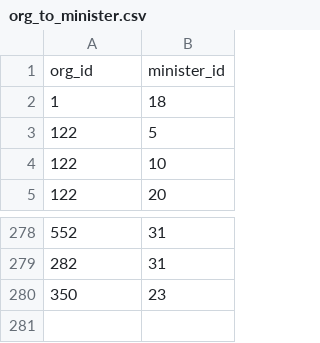
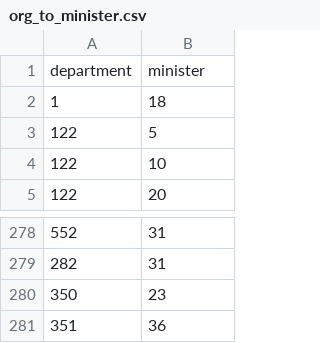
Before and after one commit to TBS-EACPD/infobase, a CSV file: data/org_to_minister.csv, drawn as a sheet; only a part is shown, gaps mark what is left out; removed rows and columns are numbered as before the commit, all else as after; the diff names each change by its address in the sheet, - before the commit and + after, or states it on an @@ line.

```diff
--- a/data/org_to_minister.csv
+++ b/data/org_to_minister.csv
-row 1: org_id | minister_id
+row 1: department | minister
+row 281: 351 | 36
```
Also changed, not shown: data/footnotes.csv, data/org_sobjs.csv, 32 other files.
